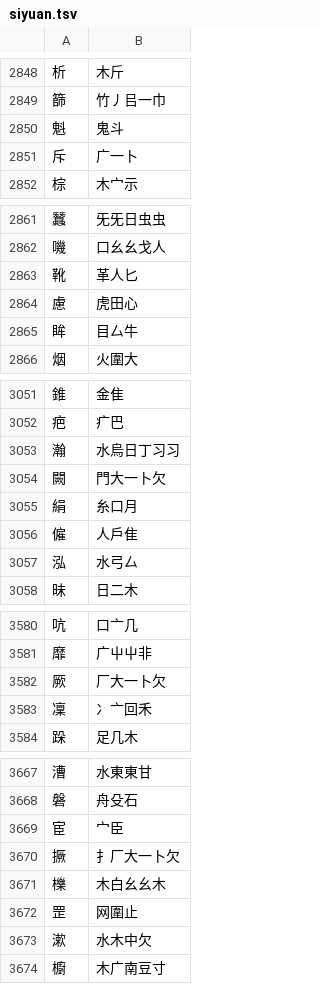
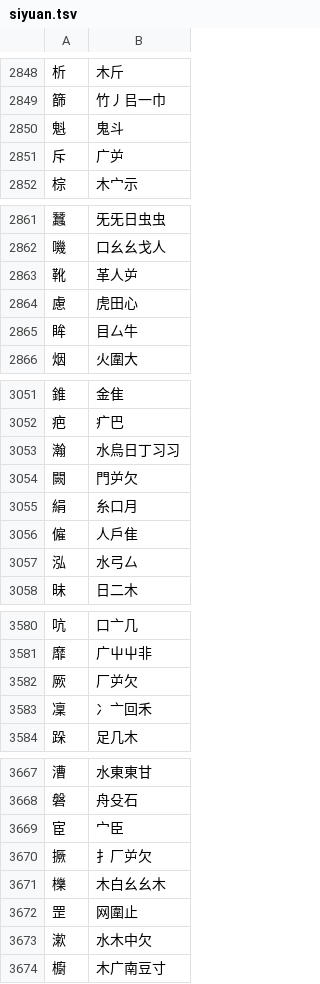
Before and after one commit to chenlin014/jiezi, a TSV file: table/siyuan.tsv, drawn as a sheet; only a part is shown, gaps mark what is left out; the diff covers the shown part only.

```diff
--- a/table/siyuan.tsv
+++ b/table/siyuan.tsv
@@ -2850,3 +2850,3 @@
 魁	鬼斗
-斥	广一卜
+斥	广屰
 棕	木宀示
@@ -2862,3 +2862,3 @@
 嘰	口幺幺戈人
-靴	革人匕
+靴	革人屰
 慮	虎田心
@@ -3053,3 +3053,3 @@
 瀚	水烏日丁习习
-闕	門大一卜欠
+闕	門屰欠
 絹	糸口月
@@ -3581,3 +3581,3 @@
 靡	广屮屮非
-厥	厂大一卜欠
+厥	厂屰欠
 凜	冫亠回禾
@@ -3669,3 +3669,3 @@
 宦	宀臣
-撅	扌厂大一卜欠
+撅	扌厂屰欠
 櫟	木白幺幺木
```
Also changed, not shown: 58 edited cells elsewhere in this file, table/chujie.tsv, 2 other files.
